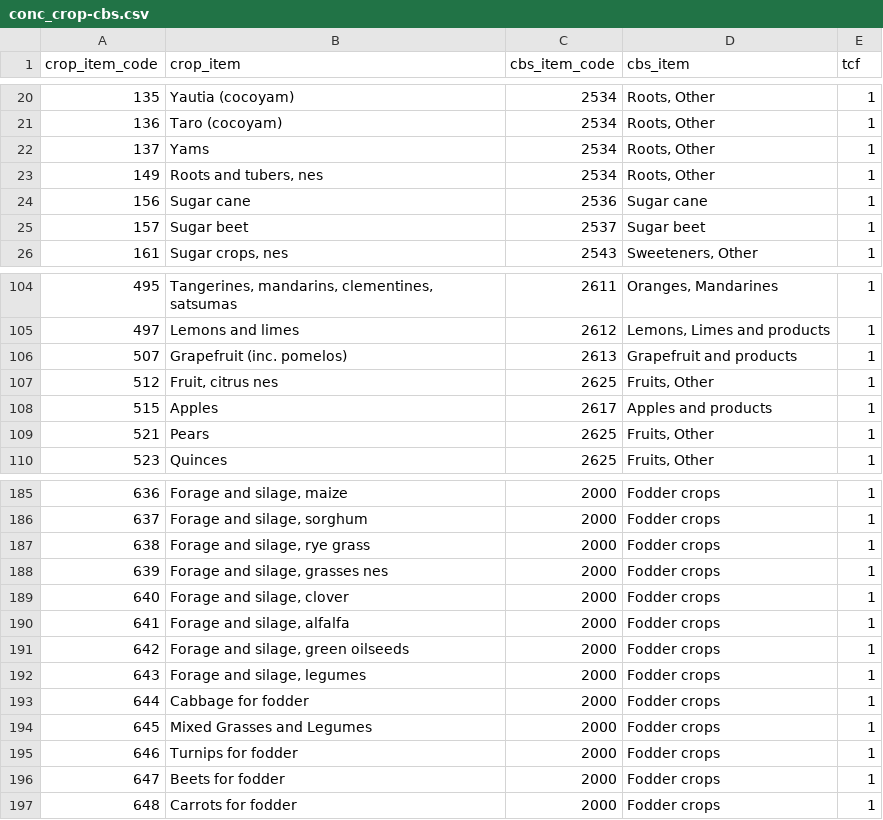
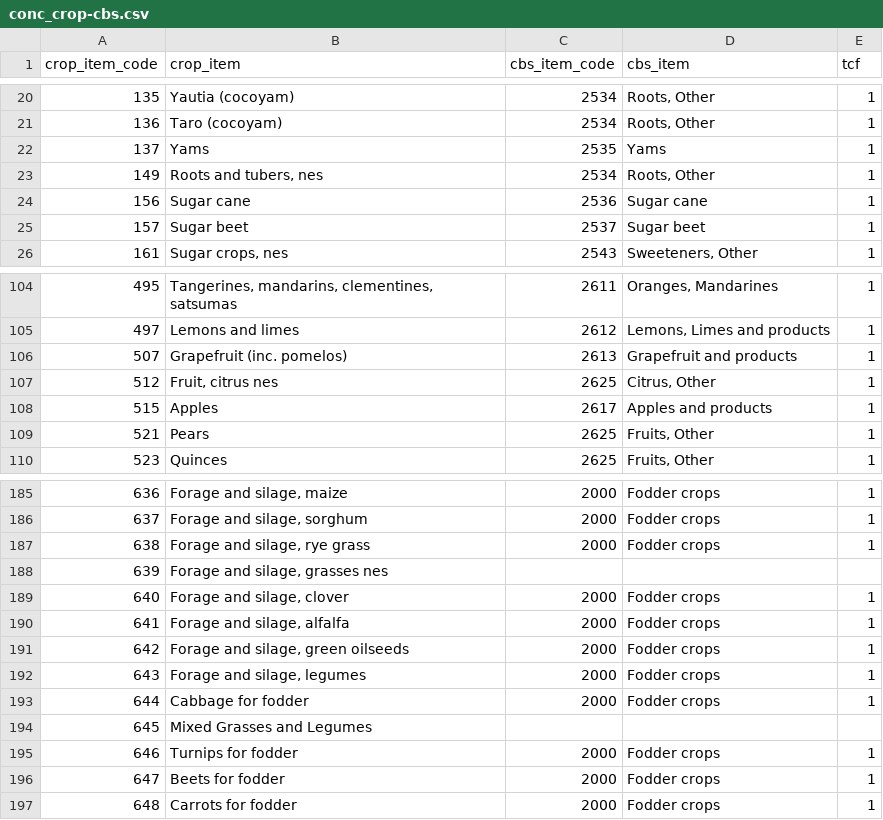
Before and after one commit to fineprint-global/fabio, a CSV file: inst/conc_crop-cbs.csv, drawn as a sheet; only a part is shown, gaps mark what is left out.

```diff
--- a/inst/conc_crop-cbs.csv
+++ b/inst/conc_crop-cbs.csv
@@ -21,3 +21,3 @@ crop_item_code,crop_item,cbs_item_code,cbs_item,tcf
 136,Taro (cocoyam),2534,"Roots, Other",1
-137,Yams,2534,"Roots, Other",1
+137,Yams,2535,Yams,1
 149,"Roots and tubers, nes",2534,"Roots, Other",1
@@ -106,3 +106,3 @@ crop_item_code,crop_item,cbs_item_code,cbs_item,tcf
 507,Grapefruit (inc. pomelos),2613,Grapefruit and products,1
-512,"Fruit, citrus nes",2625,"Fruits, Other",1
+512,"Fruit, citrus nes",2625,"Citrus, Other",1
 515,Apples,2617,Apples and products,1
@@ -187,3 +187,3 @@ crop_item_code,crop_item,cbs_item_code,cbs_item,tcf
 638,"Forage and silage, rye grass",2000,Fodder crops,1
-639,"Forage and silage, grasses nes",2000,Fodder crops,1
+639,"Forage and silage, grasses nes",,,
 640,"Forage and silage, clover",2000,Fodder crops,1
@@ -193,3 +193,3 @@ crop_item_code,crop_item,cbs_item_code,cbs_item,tcf
 644,Cabbage for fodder,2000,Fodder crops,1
-645,Mixed Grasses and Legumes,2000,Fodder crops,1
+645,Mixed Grasses and Legumes,,,
 646,Turnips for fodder,2000,Fodder crops,1
```
Also changed, not shown: inst/items_full.csv, inst/regions_full.csv.
